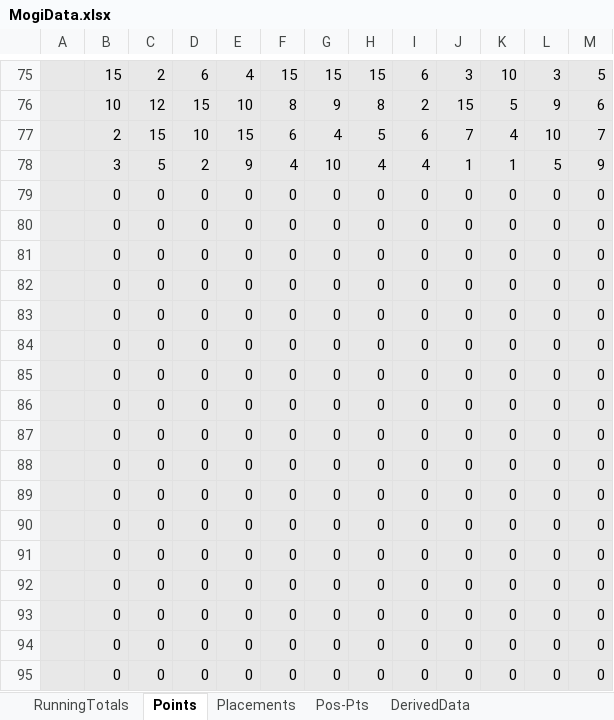
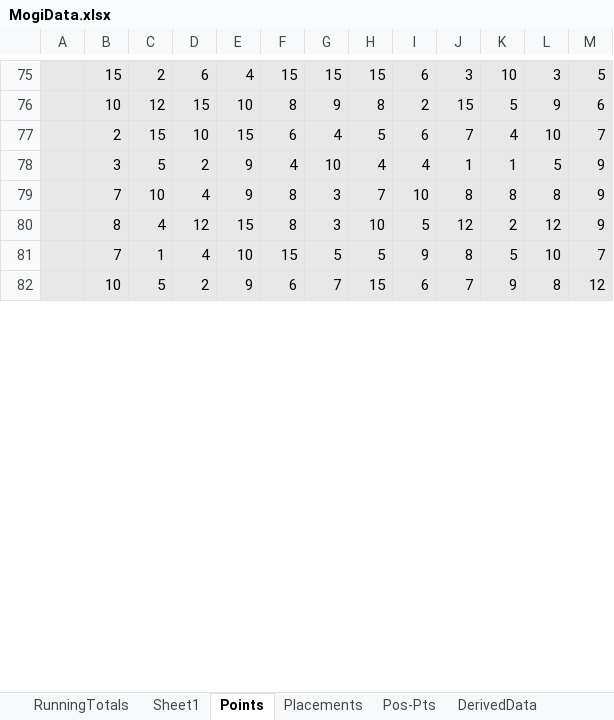
Before and after one commit to KorraOne/WebPortfolio, an Excel workbook: projects/mogiData/MogiData.xlsx, sheet Points, drawn as a sheet; only a part is shown, gaps mark what is left out; values as stored, in another font and other column widths than the file's, no borders; removed rows and columns are numbered as before the commit, all else as after; the diff covers the shown part only; the diff names each change by its address in the sheet, - before the commit and + after, or states it on an @@ line.

```diff
--- a/projects/mogiData/MogiData.xlsx (sheet Points)
+++ b/projects/mogiData/MogiData.xlsx (sheet Points)
+sheet tab: Sheet1
-row 79:  | 0 | 0 | 0 | 0 | 0 | 0 | 0 | 0 | 0 | 0 | 0 | 0
-row 80:  | 0 | 0 | 0 | 0 | 0 | 0 | 0 | 0 | 0 | 0 | 0 | 0
-row 81:  | 0 | 0 | 0 | 0 | 0 | 0 | 0 | 0 | 0 | 0 | 0 | 0
-row 82:  | 0 | 0 | 0 | 0 | 0 | 0 | 0 | 0 | 0 | 0 | 0 | 0
-row 83:  | 0 | 0 | 0 | 0 | 0 | 0 | 0 | 0 | 0 | 0 | 0 | 0
-row 84:  | 0 | 0 | 0 | 0 | 0 | 0 | 0 | 0 | 0 | 0 | 0 | 0
-row 85:  | 0 | 0 | 0 | 0 | 0 | 0 | 0 | 0 | 0 | 0 | 0 | 0
-row 86:  | 0 | 0 | 0 | 0 | 0 | 0 | 0 | 0 | 0 | 0 | 0 | 0
-row 87:  | 0 | 0 | 0 | 0 | 0 | 0 | 0 | 0 | 0 | 0 | 0 | 0
-row 88:  | 0 | 0 | 0 | 0 | 0 | 0 | 0 | 0 | 0 | 0 | 0 | 0
-row 89:  | 0 | 0 | 0 | 0 | 0 | 0 | 0 | 0 | 0 | 0 | 0 | 0
-row 90:  | 0 | 0 | 0 | 0 | 0 | 0 | 0 | 0 | 0 | 0 | 0 | 0
-row 91:  | 0 | 0 | 0 | 0 | 0 | 0 | 0 | 0 | 0 | 0 | 0 | 0
-row 92:  | 0 | 0 | 0 | 0 | 0 | 0 | 0 | 0 | 0 | 0 | 0 | 0
-row 93:  | 0 | 0 | 0 | 0 | 0 | 0 | 0 | 0 | 0 | 0 | 0 | 0
-row 94:  | 0 | 0 | 0 | 0 | 0 | 0 | 0 | 0 | 0 | 0 | 0 | 0
-row 95:  | 0 | 0 | 0 | 0 | 0 | 0 | 0 | 0 | 0 | 0 | 0 | 0
+row 79:  | 7 | 10 | 4 | 9 | 8 | 3 | 7 | 10 | 8 | 8 | 8 | 9
+row 80:  | 8 | 4 | 12 | 15 | 8 | 3 | 10 | 5 | 12 | 2 | 12 | 9
+row 81:  | 7 | 1 | 4 | 10 | 15 | 5 | 5 | 9 | 8 | 5 | 10 | 7
+row 82:  | 10 | 5 | 2 | 9 | 6 | 7 | 15 | 6 | 7 | 9 | 8 | 12
```
Also changed, not shown: 13 added rows elsewhere in this sheet, sheet Placements, sheet RunningTotals, sheet DerivedData, 1 other file.
